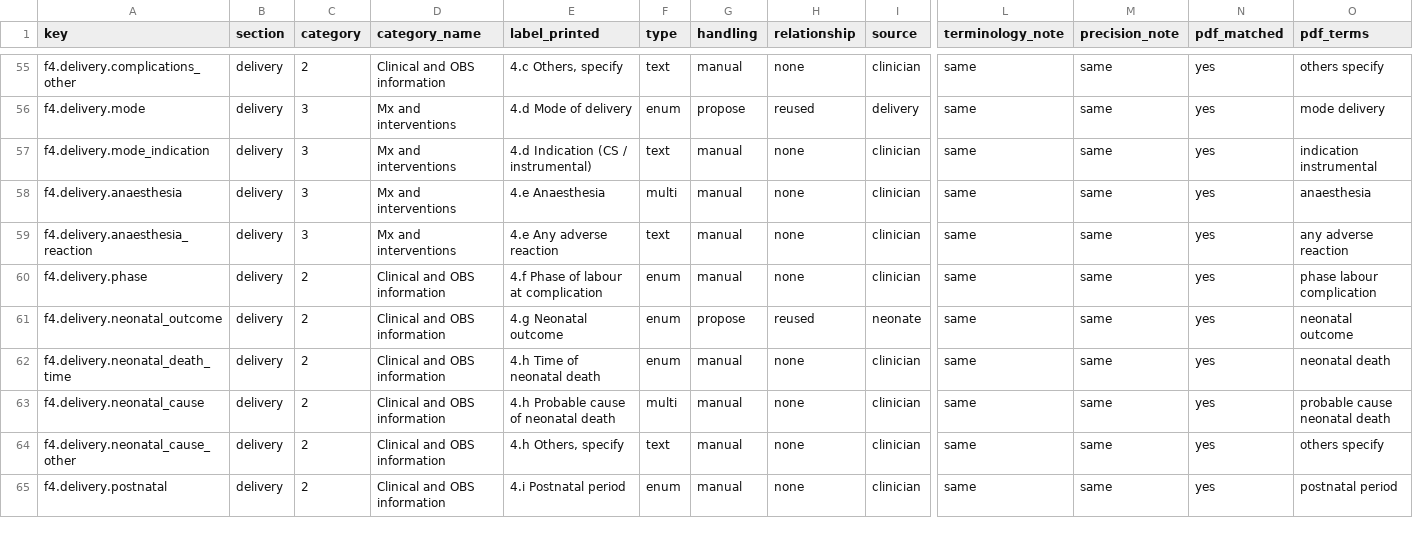
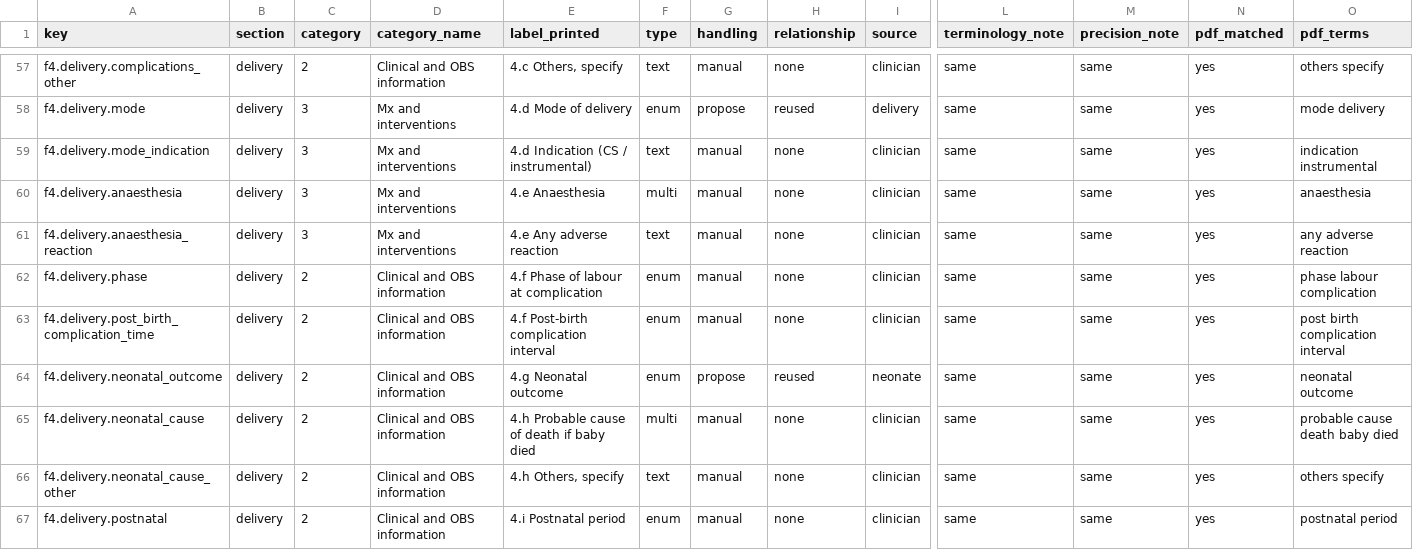
Before and after one commit to pitaleabhishek/lcd-to-fbmdr, a CSV file: docs/inventory.csv, drawn as a sheet; only a part is shown, gaps mark what is left out; removed rows and columns are numbered as before the commit, all else as after; rows hold the shown columns only; the diff covers the shown part only; the diff names each change by its address in the sheet, - before the commit and + after, or states it on an @@ line.

```diff
--- a/docs/inventory.csv
+++ b/docs/inventory.csv
+row 63: f4.delivery.post_birth_complication_time | delivery | 2 | Clinical and OBS information | 4.f Post-birth complication interval | enum | manual | none | clinician | same | same | yes | post birth complication interval
-row 62: f4.delivery.neonatal_death_time | delivery | 2 | Clinical and OBS information | 4.h Time of neonatal death | enum | manual | none | clinician | same | same | yes | neonatal death
-E65 (label_printed): 4.h Probable cause of neonatal death
+E65 (label_printed): 4.h Probable cause of death if baby died
-O65 (pdf_terms): probable cause neonatal death
+O65 (pdf_terms): probable cause death baby died
```
Also changed, not shown: 3 added rows and 7 edited cells elsewhere in this file, 17 other files.
